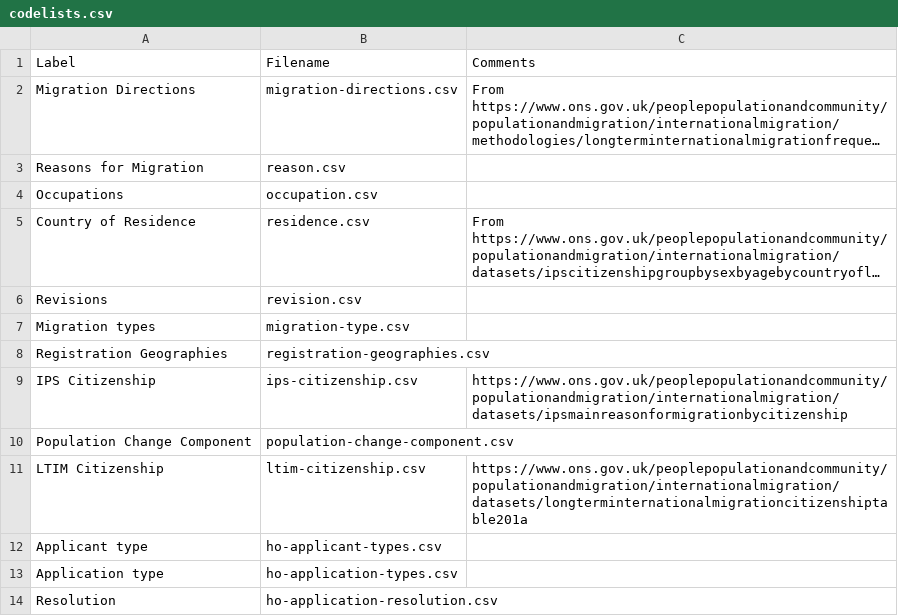
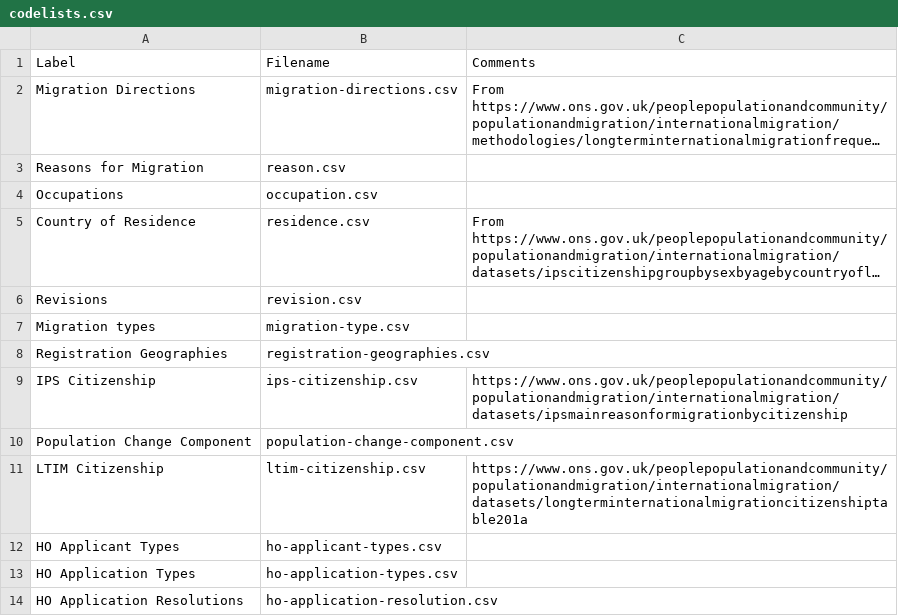
Before and after one commit to GSS-Cogs/ref_migration, a CSV file: codelists.csv, drawn as a sheet; long unchanged cells end in ….

Commit message:
Change HO-entry-visas codelists labels to match columns.csv

```diff
--- a/codelists.csv
+++ b/codelists.csv
@@ -11,4 +11,4 @@ Population Change Component,population-change-component.csv,
 LTIM Citizenship,ltim-citizenship.csv,https://www.ons.gov.uk/peoplepopulationandcommunity/populationandmigration/internationalmigration/datasets/longterminternationalmigrationcitizenshiptable201a
-Applicant type,ho-applicant-types.csv,
-Application type,ho-application-types.csv,
-Resolution,ho-application-resolution.csv,
+HO Applicant Types,ho-applicant-types.csv,
+HO Application Types,ho-application-types.csv,
+HO Application Resolutions,ho-application-resolution.csv,
```
